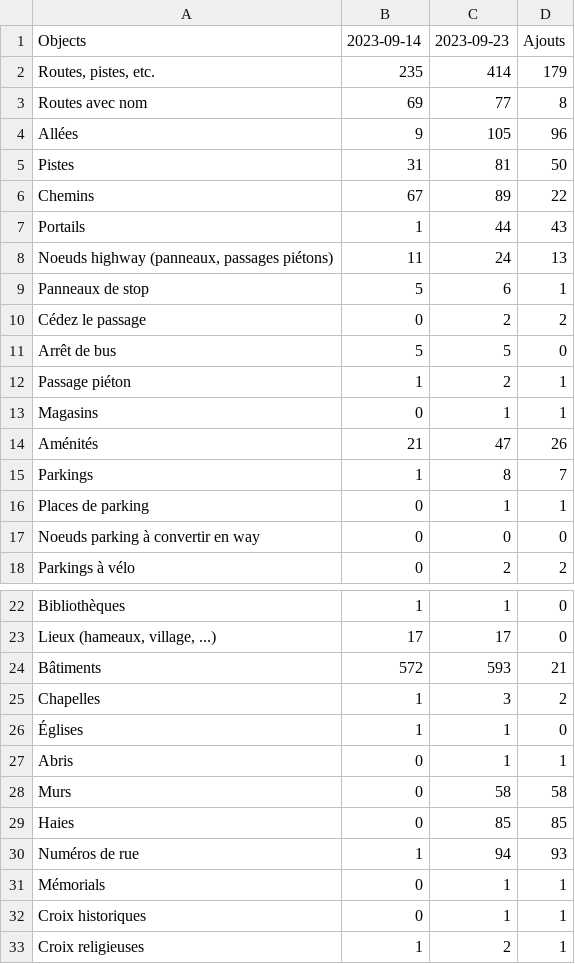
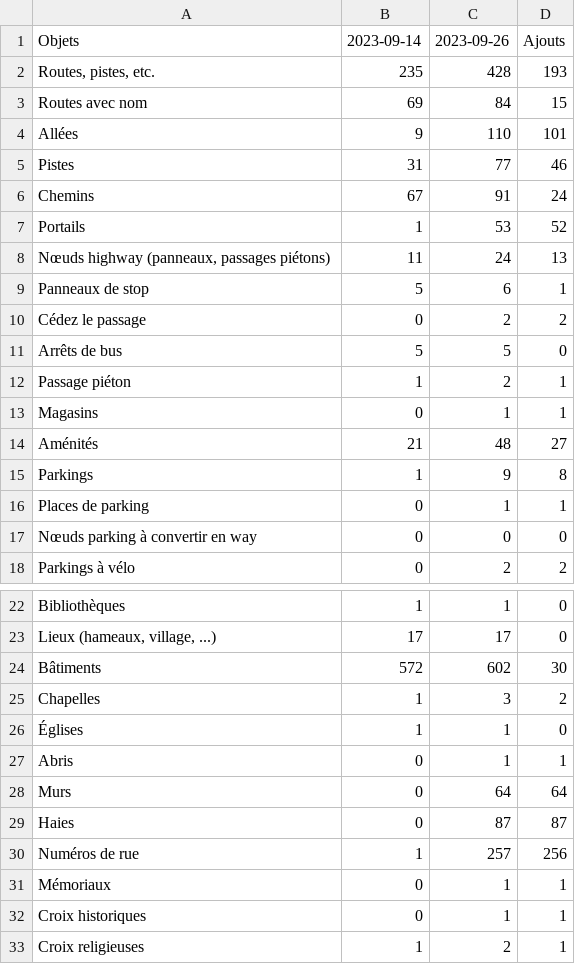
Before and after one commit to Binnette/2023-09-23_Cartopartie_Saint-Barthelemy-de-Sechilienne, a CSV file: stats/stats-compare.csv, drawn as a sheet; only a part is shown, gaps mark what is left out; the diff covers the shown part only.

Commit message:
Update stats

```diff
--- a/stats/stats-compare.csv
+++ b/stats/stats-compare.csv
@@ -1,18 +1,18 @@
-Objects;2023-09-14;2023-09-23;Ajouts
-Routes, pistes, etc.;235;414;179
-Routes avec nom;69;77;8
-Allées;9;105;96
-Pistes;31;81;50
-Chemins;67;89;22
-Portails;1;44;43
-Noeuds highway (panneaux, passages piétons);11;24;13
+Objets;2023-09-14;2023-09-26;Ajouts
+Routes, pistes, etc.;235;428;193
+Routes avec nom;69;84;15
+Allées;9;110;101
+Pistes;31;77;46
+Chemins;67;91;24
+Portails;1;53;52
+Nœuds highway (panneaux, passages piétons);11;24;13
 Panneaux de stop;5;6;1
 Cédez le passage;0;2;2
-Arrêt de bus;5;5;0
+Arrêts de bus;5;5;0
 Passage piéton;1;2;1
 Magasins;0;1;1
-Aménités;21;47;26
-Parkings;1;8;7
+Aménités;21;48;27
+Parkings;1;9;8
 Places de parking;0;1;1
-Noeuds parking à convertir en way;0;0;0
+Nœuds parking à convertir en way;0;0;0
 Parkings à vélo;0;2;2
@@ -23,3 +23,3 @@ Bibliothèques;1;1;0
 Lieux (hameaux, village, ...);17;17;0
-Bâtiments;572;593;21
+Bâtiments;572;602;30
 Chapelles;1;3;2
@@ -27,6 +27,6 @@ Chapelles;1;3;2
 Abris;0;1;1
-Murs;0;58;58
-Haies;0;85;85
-Numéros de rue;1;94;93
-Mémorials;0;1;1
+Murs;0;64;64
+Haies;0;87;87
+Numéros de rue;1;257;256
+Mémoriaux;0;1;1
 Croix historiques;0;1;1
```
Also changed, not shown: 1 added row, 1 removed row and 6 edited cells elsewhere in this file, 4 other files.
